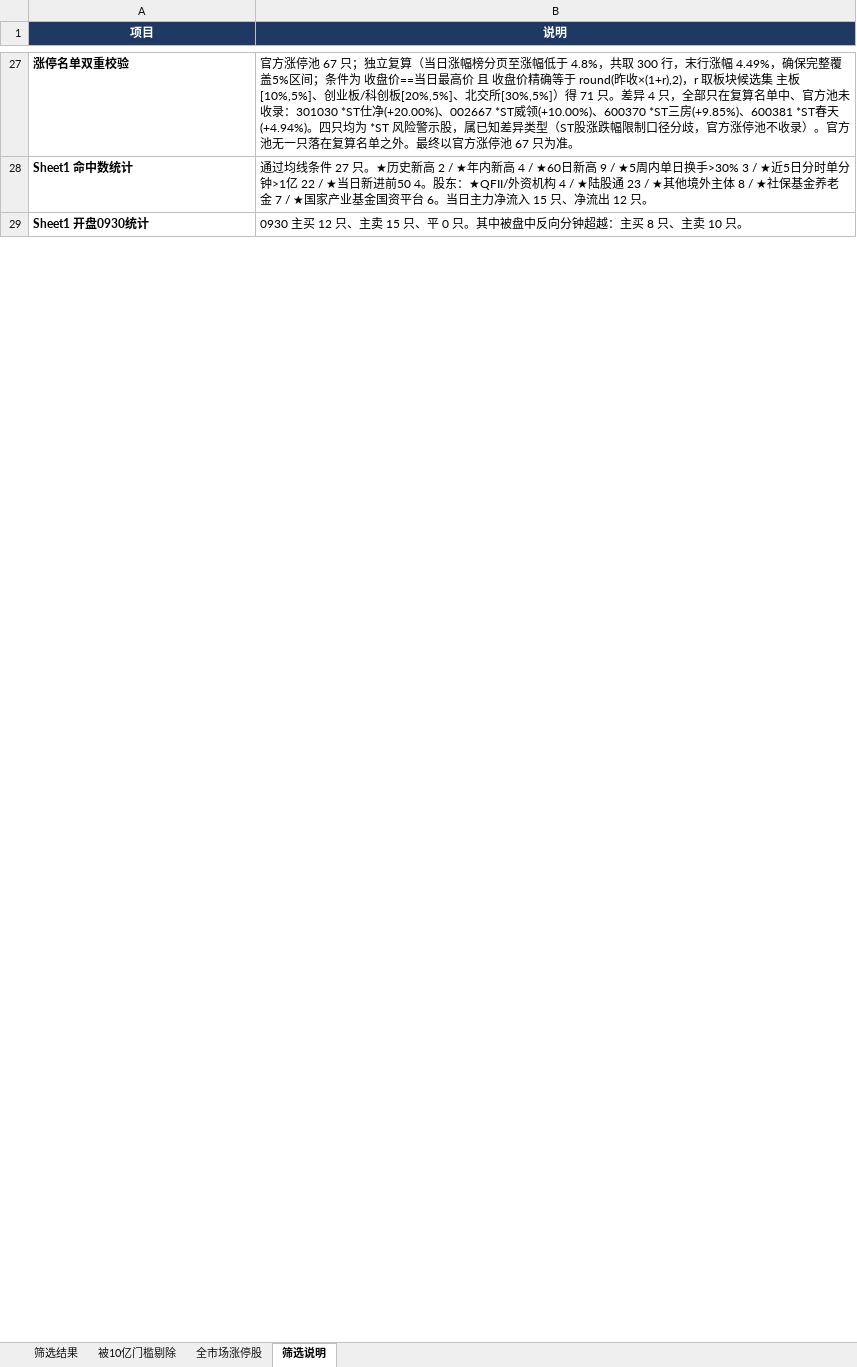
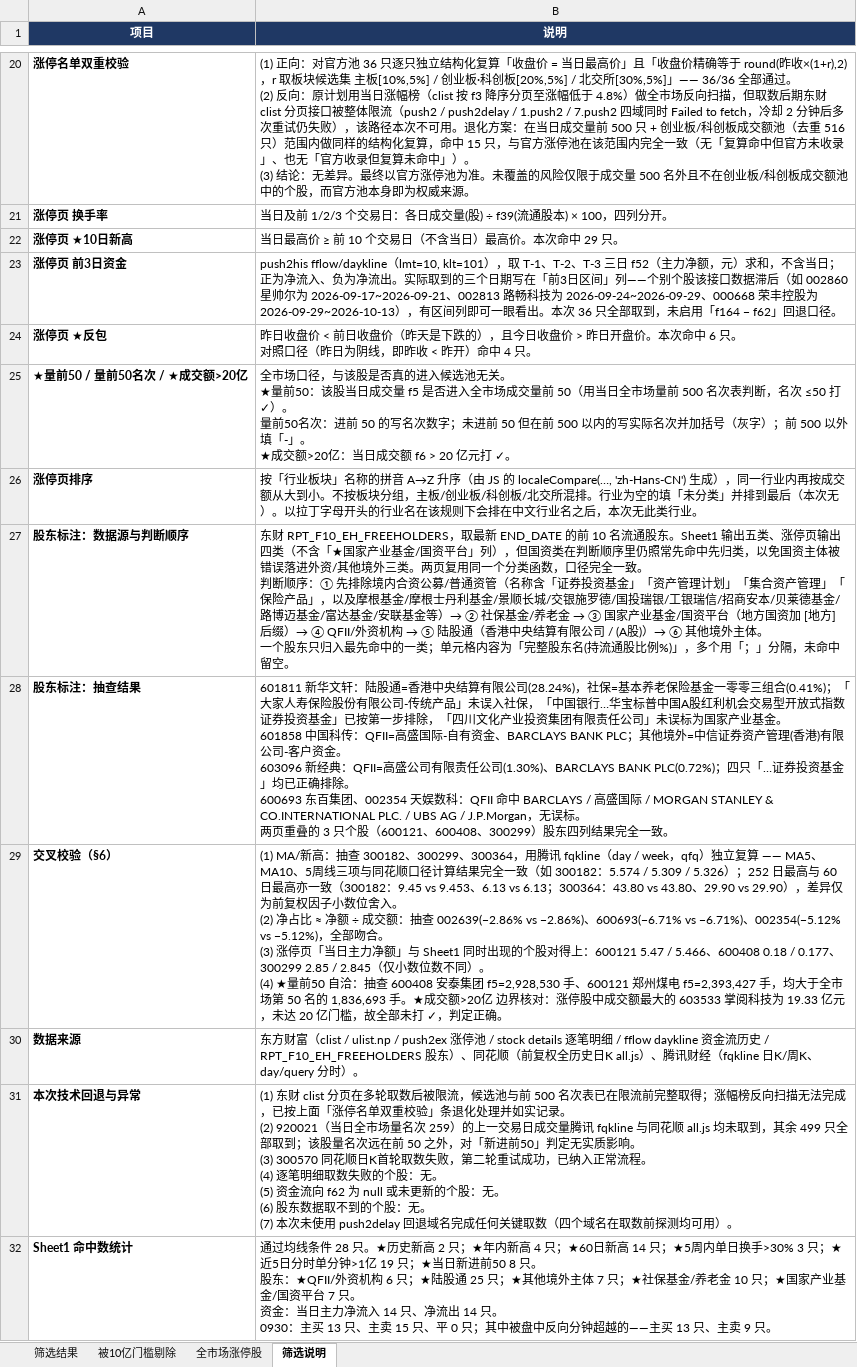
Before and after one commit to bh661/a-stock-daily, an Excel workbook: latest.xlsx, sheet 筛选说明, drawn as a sheet; only a part is shown, gaps mark what is left out; values as stored, in another font and other column widths than the file's, no borders; removed rows and columns are numbered as before the commit, all else as after; ↵ is a line break in a cell; the diff covers the shown part only; the diff names each change by its address in the sheet, - before the commit and + after, or states it on an @@ line.

```diff
--- a/latest.xlsx (sheet 筛选说明)
+++ b/latest.xlsx (sheet 筛选说明)
-B20 (说明): 官方涨停池 67 只；独立复算（当日涨幅榜分页至涨幅低于 4.8%，共取 300 行，末行涨幅 4.49%，确保完整覆盖5%区间；条件为 收盘价==当日最高价 且 收盘价精确等于 round(昨收×(1+r),2)，r 取板块候选集 主板[10%,5%]、创业板/科创板[20%,5%]、北交所[30%,5%]）得 71 只。差异 4 只，全部只在复算名单中、官方池未收录：301030 *ST仕净(+20.00%)、002667 *ST威领(+10.00%)、600370 *ST三房(+9.85%)、600381 *ST春天(+4.94%)。四只均为 *ST 风险警示股，属已知差异类型（ST股涨跌幅限制口径分歧，官方涨停池不收录）。官方池无一只落在复算名单之外。最终以官方涨停池 67 只为准。
+B20 (说明): (1) 正向：对官方池 36 只逐只独立结构化复算「收盘价 = 当日最高价」且「收盘价精确等于 round(昨收×(1+r),2)，r 取板块候选集 主板[10%,5%] / 创业板·科创板[20%,5%] / 北交所[30%,5%]」—— 36/36 全部通过。 ↵ (2) 反向：原计划用当日涨幅榜（clist 按 f3 降序分页至涨幅低于 4.8%）做全市场反向扫描，但取数后期东财 clist 分页接口被整体限流（push2 / push2delay / 1.push2 / 7.push2 四域同时 Failed to fetch，冷却 2 分钟后多次重试仍失败），该路径本次不可用。退化方案：在当日成交量前 500 只 + 创业板/科创板成交额池（去重 516 只）范围内做同样的结构化复算，命中 15 只，与官方涨停池在该范围内完全一致（无「复算命中但官方未收录」、也无「官方收录但复算未命中」）。 ↵ (3) 结论：无差异。最终以官方涨停池为准。未覆盖的风险仅限于成交量 500 名外且不在创业板/科创板成交额池中的个股，而官方池本身即为权威来源。
+row 21: 涨停页 换手率 | 当日及前 1/2/3 个交易日：各日成交量(股) ÷ f39(流通股本) × 100，四列分开。
+row 22: 涨停页 ★10日新高 | 当日最高价 ≥ 前 10 个交易日（不含当日）最高价。本次命中 29 只。
+row 23: 涨停页 前3日资金 | push2his fflow/daykline（lmt=10, klt=101），取 T-1、T-2、T-3 三日 f52（主力净额，元）求和，不含当日；正为净流入、负为净流出。实际取到的三个日期写在「前3日区间」列——个别个股该接口数据滞后（如 002860 星帅尔为 2026-09-17~2026-09-21、002813 路畅科技为 2026-09-24~2026-09-29、000668 荣丰控股为 2026-09-29~2026-10-13），有区间列即可一眼看出。本次 36 只全部取到，未启用「f164 − f62」回退口径。
+row 24: 涨停页 ★反包 | 昨日收盘价 < 前日收盘价（昨天是下跌的），且今日收盘价 > 昨日开盘价。本次命中 6 只。 ↵ 对照口径（昨日为阴线，即昨收 < 昨开）命中 4 只。
+row 25: ★量前50 / 量前50名次 / ★成交额>20亿 | 全市场口径，与该股是否真的进入候选池无关。 ↵ ★量前50：该股当日成交量 f5 是否进入全市场成交量前 50（用当日全市场量前 500 名次表判断，名次 ≤50 打 ✓）。 ↵ 量前50名次：进前 50 的写名次数字；未进前 50 但在前 500 以内的写实际名次并加括号（灰字）；前 500 以外填「-」。 ↵ ★成交额>20亿：当日成交额 f6 > 20 亿元打 ✓。
+row 26: 涨停页排序 | 按「行业板块」名称的拼音 A→Z 升序（由 JS 的 localeCompare(…, 'zh-Hans-CN') 生成），同一行业内再按成交额从大到小。不按板块分组，主板/创业板/科创板/北交所混排。行业为空的填「未分类」并排到最后（本次无）。以拉丁字母开头的行业名在该规则下会排在中文行业名之后，本次无此类行业。
+row 27: 股东标注：数据源与判断顺序 | 东财 RPT_F10_EH_FREEHOLDERS，取最新 END_DATE 的前 10 名流通股东。Sheet1 输出五类、涨停页输出四类（不含「★国家产业基金/国资平台」列），但国资类在判断顺序里仍照常先命中先归类，以免国资主体被错误落进外资/其他境外三类。两页复用同一个分类函数，口径完全一致。 ↵ 判断顺序：① 先排除境内合资公募/普通资管（名称含「证券投资基金」「资产管理计划」「集合资产管理」「保险产品」，以及摩根基金/摩根士丹利基金/景顺长城/交银施罗德/国投瑞银/工银瑞信/招商安本/贝莱德基金/路博迈基金/富达基金/安联基金等）→ ② 社保基金/养老金 → ③ 国家产业基金/国资平台（地方国资加 [地方] 后缀）→ ④ QFII/外资机构 → ⑤ 陆股通（香港中央结算有限公司 / (A股)）→ ⑥ 其他境外主体。 ↵ 一个股东只归入最先命中的一类；单元格内容为「完整股东名(持流通股比例%)」，多个用「；」分隔，未命中留空。
+row 28: 股东标注：抽查结果 | 601811 新华文轩：陆股通=香港中央结算有限公司(28.24%)，社保=基本养老保险基金一零零三组合(0.41%)；「大家人寿保险股份有限公司-传统产品」未误入社保，「中国银行…华宝标普中国A股红利机会交易型开放式指数证券投资基金」已按第一步排除，「四川文化产业投资集团有限责任公司」未误标为国家产业基金。 ↵ 601858 中国科传：QFII=高盛国际-自有资金、BARCLAYS BANK PLC；其他境外=中信证券资产管理(香港)有限公司-客户资金。 ↵ 603096 新经典：QFII=高盛公司有限责任公司(1.30%)、BARCLAYS BANK PLC(0.72%)；四只「…证券投资基金」均已正确排除。 ↵ 600693 东百集团、002354 天娱数科：QFII 命中 BARCLAYS / 高盛国际 / MORGAN STANLEY & CO.INTERNATIONAL PLC. / UBS AG / J.P.Morgan，无误标。 ↵ 两页重叠的 3 只个股（600121、600408、300299）股东四列结果完全一致。
+row 29: 交叉校验（§6） | (1) MA/新高：抽查 300182、300299、300364，用腾讯 fqkline（day / week，qfq）独立复算 —— MA5、MA10、5周线三项与同花顺口径计算结果完全一致（如 300182：5.574 / 5.309 / 5.326）；252 日最高与 60 日最高亦一致（300182：9.45 vs 9.453、6.13 vs 6.13；300364：43.80 vs 43.80、29.90 vs 29.90），差异仅为前复权因子小数位舍入。 ↵ (2) 净占比 ≈ 净额 ÷ 成交额：抽查 002639(−2.86% vs −2.86%)、600693(−6.71% vs −6.71%)、002354(−5.12% vs −5.12%)，全部吻合。 ↵ (3) 涨停页「当日主力净额」与 Sheet1 同时出现的个股对得上：600121 5.47 / 5.466、600408 0.18 / 0.177、300299 2.85 / 2.845（仅小数位数不同）。 ↵ (4) ★量前50 自洽：抽查 600408 安泰集团 f5=2,928,530 手、600121 郑州煤电 f5=2,393,427 手，均大于全市场第 50 名的 1,836,693 手。★成交额>20亿 边界核对：涨停股中成交额最大的 603533 掌阅科技为 19.33 亿元，未达 20 亿门槛，故全部未打 ✓，判定正确。
+row 30: 数据来源 | 东方财富（clist / ulist.np / push2ex 涨停池 / stock details 逐笔明细 / fflow daykline 资金流历史 / RPT_F10_EH_FREEHOLDERS 股东）、同花顺（前复权全历史日K all.js）、腾讯财经（fqkline 日K/周K、day/query 分时）。
+row 31: 本次技术回退与异常 | (1) 东财 clist 分页在多轮取数后被限流，候选池与前 500 名次表已在限流前完整取得；涨幅榜反向扫描无法完成，已按上面「涨停名单双重校验」条退化处理并如实记录。 ↵ (2) 920021（当日全市场量名次 259）的上一交易日成交量腾讯 fqkline 与同花顺 all.js 均未取到，其余 499 只全部取到；该股量名次远在前 50 之外，对「新进前50」判定无实质影响。 ↵ (3) 300570 同花顺日K首轮取数失败，第二轮重试成功，已纳入正常流程。 ↵ (4) 逐笔明细取数失败的个股：无。 ↵ (5) 资金流向 f62 为 null 或未更新的个股：无。 ↵ (6) 股东数据取不到的个股：无。 ↵ (7) 本次未使用 push2delay 回退域名完成任何关键取数（四个域名在取数前探测均可用）。
-B32 (说明): …线条件 27 只。★历史新高 2 / ★年内新高 4 / ★60日新高 9 / ★5周内单日换手>30% 3 / ★近5日分时单分钟>1亿 22 / ★当日新进前50 4。股东：★QFII/外资机构 4 / ★陆股通 23 / ★其他境外主体 8 / ★社保基金养老金 7 / ★国家产业基金国资平台 6。当日主力净流入 15 只、净流出 12 只。
+B32 (说明): …线条件 28 只。★历史新高 2 只；★年内新高 4 只；★60日新高 14 只；★5周内单日换手>30% 3 只；★近5日分时单分钟>1亿 19 只；★当日新进前50 8 只。 ↵ 股东：★QFII/外资机构 6 只；★陆股通 25 只；★其他境外主体 7 只；★社保基金/养老金 10 只；★国家产业基金/国资平台 7 只。 ↵ 资金：当日主力净流入 14 只、净流出 14 只。 ↵ 0930：主买 13 只、主卖 15 只、平 0 只；其中被盘中反向分钟超越的——主买 13 只、主卖 9 只。
-row 29: Sheet1 开盘0930统计 | 0930 主买 12 只、主卖 15 只、平 0 只。其中被盘中反向分钟超越：主买 8 只、主卖 10 只。
```
Also changed, not shown: 12 added rows, 28 removed rows and 9 edited cells elsewhere in this sheet, sheet 全市场涨停股, sheet 筛选结果, sheet 被10亿门槛剔除, 1 other file.
